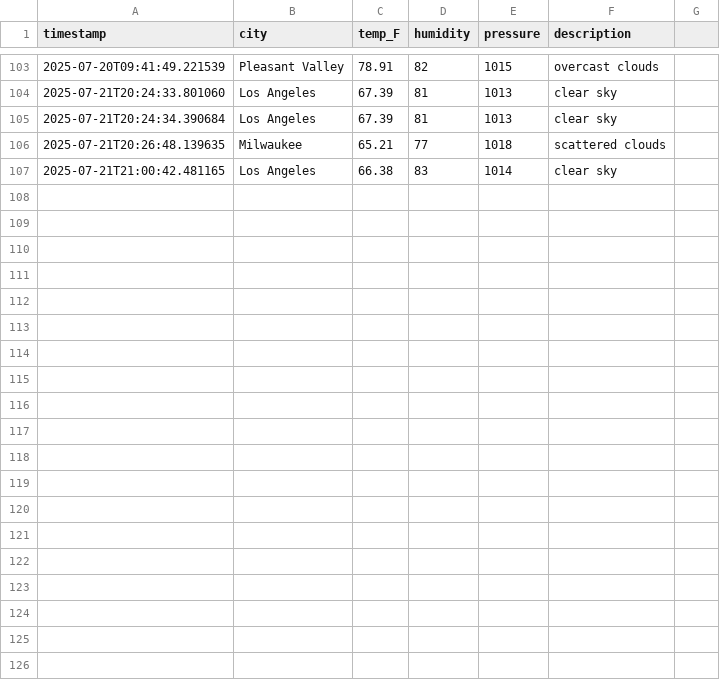
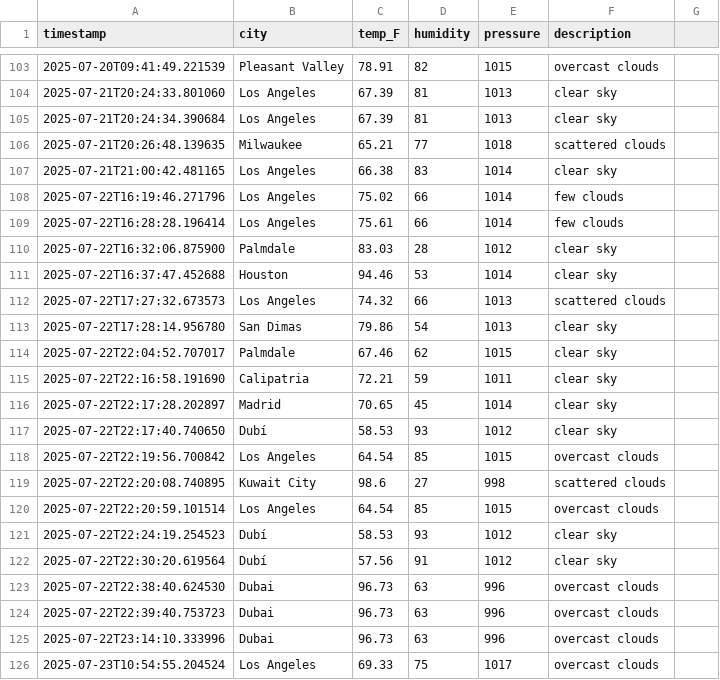
Before and after one commit to Fgomez053/capstone-Gomez-TP-25, a CSV file: data/weather_history.csv, drawn as a sheet; only a part is shown, gaps mark what is left out; the diff covers the shown part only; the diff names each change by its address in the sheet, - before the commit and + after, or states it on an @@ line.

Commit message:
finished history tracker,need to make retieval button

```diff
--- a/data/weather_history.csv
+++ b/data/weather_history.csv
+row 108: 2025-07-22T16:19:46.271796 | Los Angeles | 75.02 | 66 | 1014 | few clouds
+row 109: 2025-07-22T16:28:28.196414 | Los Angeles | 75.61 | 66 | 1014 | few clouds
+row 110: 2025-07-22T16:32:06.875900 | Palmdale | 83.03 | 28 | 1012 | clear sky
+row 111: 2025-07-22T16:37:47.452688 | Houston | 94.46 | 53 | 1014 | clear sky
+row 112: 2025-07-22T17:27:32.673573 | Los Angeles | 74.32 | 66 | 1013 | scattered clouds
+row 113: 2025-07-22T17:28:14.956780 | San Dimas | 79.86 | 54 | 1013 | clear sky
+row 114: 2025-07-22T22:04:52.707017 | Palmdale | 67.46 | 62 | 1015 | clear sky
+row 115: 2025-07-22T22:16:58.191690 | Calipatria | 72.21 | 59 | 1011 | clear sky
+row 116: 2025-07-22T22:17:28.202897 | Madrid | 70.65 | 45 | 1014 | clear sky
+row 117: 2025-07-22T22:17:40.740650 | Dubí | 58.53 | 93 | 1012 | clear sky
+row 118: 2025-07-22T22:19:56.700842 | Los Angeles | 64.54 | 85 | 1015 | overcast clouds
+row 119: 2025-07-22T22:20:08.740895 | Kuwait City | 98.6 | 27 | 998 | scattered clouds
+row 120: 2025-07-22T22:20:59.101514 | Los Angeles | 64.54 | 85 | 1015 | overcast clouds
+row 121: 2025-07-22T22:24:19.254523 | Dubí | 58.53 | 93 | 1012 | clear sky
+row 122: 2025-07-22T22:30:20.619564 | Dubí | 57.56 | 91 | 1012 | clear sky
+row 123: 2025-07-22T22:38:40.624530 | Dubai | 96.73 | 63 | 996 | overcast clouds
+row 124: 2025-07-22T22:39:40.753723 | Dubai | 96.73 | 63 | 996 | overcast clouds
+row 125: 2025-07-22T23:14:10.333996 | Dubai | 96.73 | 63 | 996 | overcast clouds
+row 126: 2025-07-23T10:54:55.204524 | Los Angeles | 69.33 | 75 | 1017 | overcast clouds
```
Also changed, not shown: 10 added rows elsewhere in this file, 9 other files.
